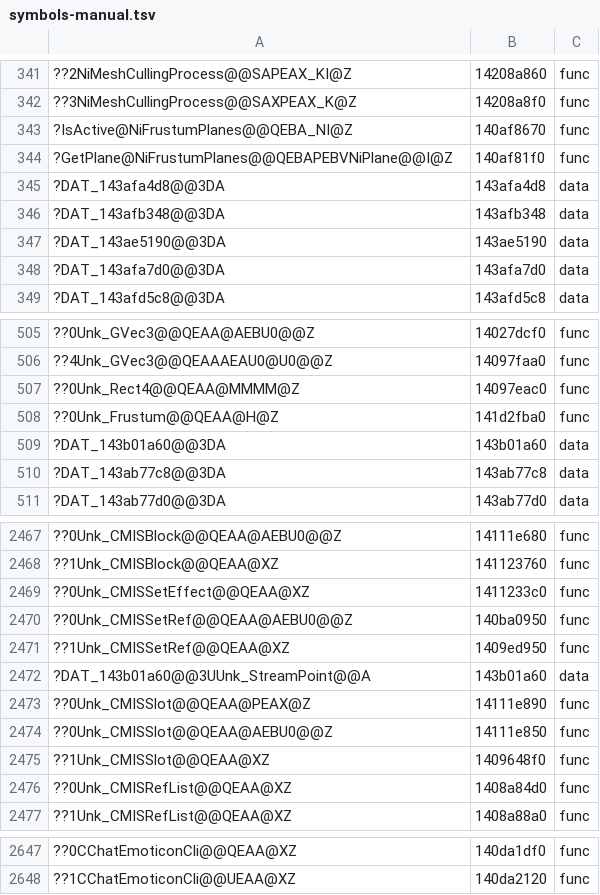
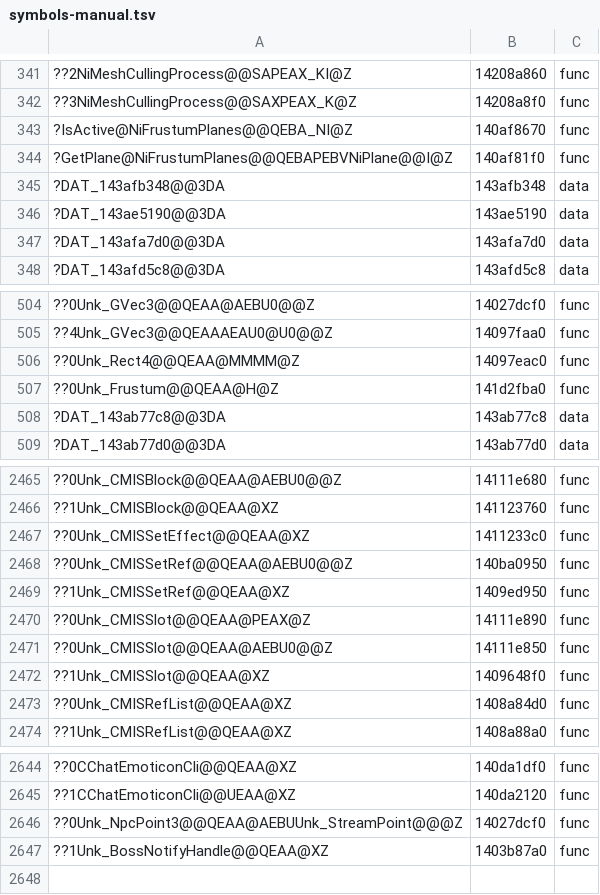
Before and after one commit to AngeloTadeucci/ms2-recomp, a TSV file: progress/symbols-manual.tsv, drawn as a sheet; only a part is shown, gaps mark what is left out; removed rows and columns are numbered as before the commit, all else as after; the diff names each change by its address in the sheet, - before the commit and + after, or states it on an @@ line.

```diff
--- a/progress/symbols-manual.tsv
+++ b/progress/symbols-manual.tsv
-row 345: ?DAT_143afa4d8@@3DA | 143afa4d8 | data
-row 509: ?DAT_143b01a60@@3DA | 143b01a60 | data
-row 2472: ?DAT_143b01a60@@3UUnk_StreamPoint@@A | 143b01a60 | data
+row 2646: ??0Unk_NpcPoint3@@QEAA@AEBUUnk_StreamPoint@@@Z | 14027dcf0 | func
+row 2647: ??1Unk_BossNotifyHandle@@QEAA@XZ | 1403b87a0 | func
```
